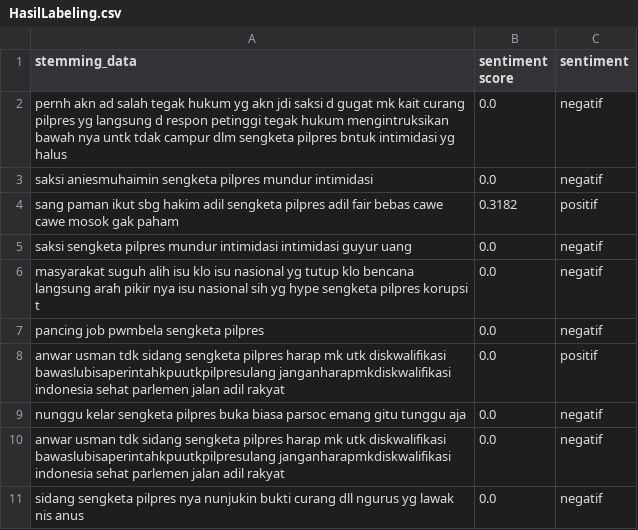
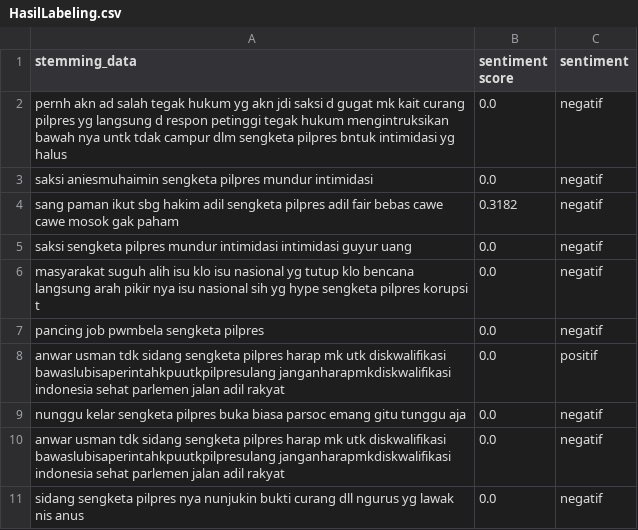
Before and after one commit to AyuZumrotul18/webapp, a CSV file: HasilLabeling.csv, drawn as a sheet; only a part is shown.

Commit message:
HasilLabeling.csv

```diff
--- a/HasilLabeling.csv
+++ b/HasilLabeling.csv
@@ -3,3 +3,3 @@ pernh akn ad salah tegak hukum yg akn jdi saksi d gugat mk kait curang pilpres y
 saksi aniesmuhaimin sengketa pilpres mundur intimidasi,0.0,negatif
-sang paman ikut sbg hakim adil sengketa pilpres adil fair bebas cawe cawe mosok gak paham,0.3182,positif
+sang paman ikut sbg hakim adil sengketa pilpres adil fair bebas cawe cawe mosok gak paham,0.3182,negatif
 saksi sengketa pilpres mundur intimidasi intimidasi guyur uang,0.0,negatif
```
